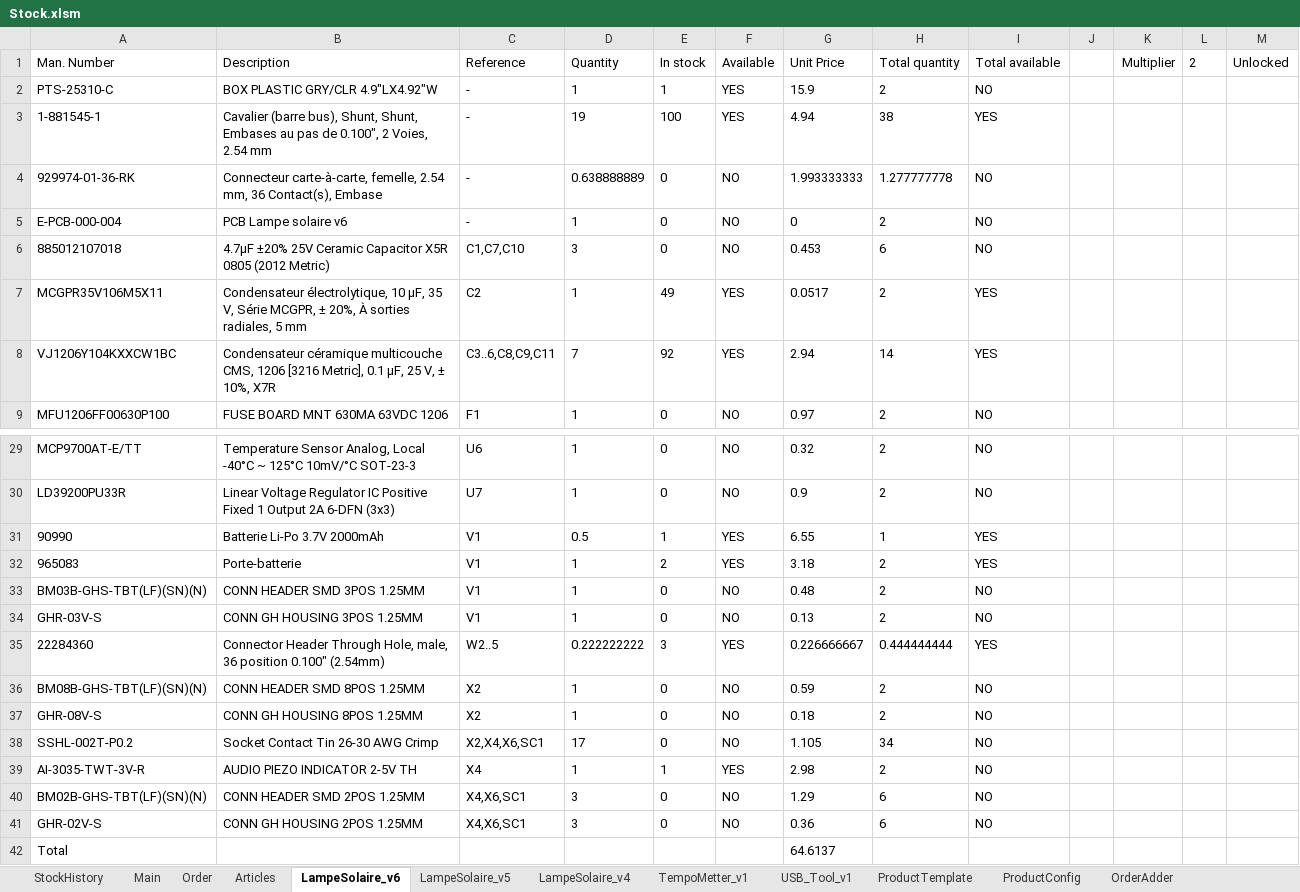
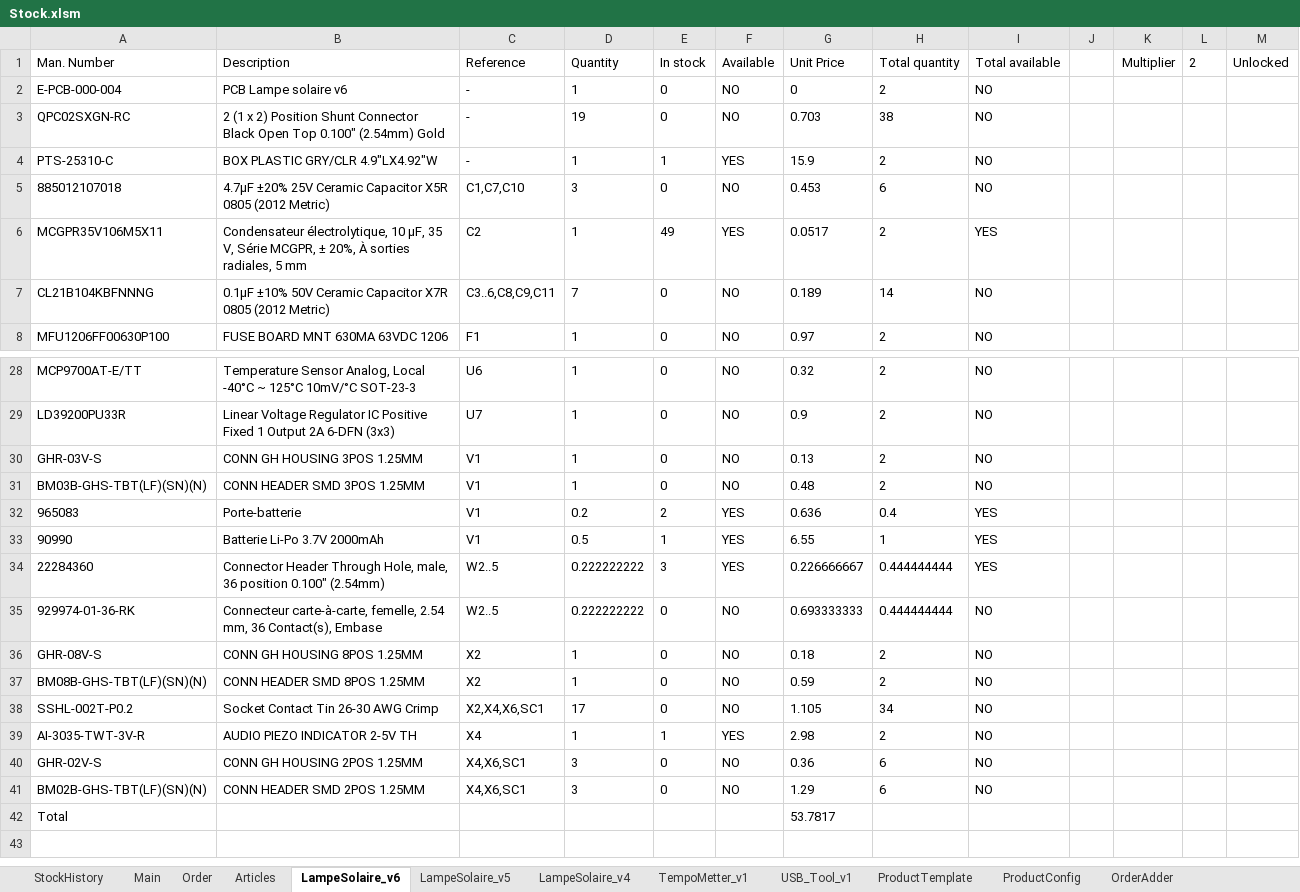
Before and after one commit to esseivan/Stock, an Excel workbook: Stock.xlsm, sheet LampeSolaire_v6, drawn as a sheet; only a part is shown, gaps mark what is left out; values as stored, in another font and other column widths than the file's, no borders; charts and pictures and conditional formats and table styles not drawn; removed rows and columns are numbered as before the commit, all else as after; the diff names each change by its address in the sheet, - before the commit and + after, or states it on an @@ line.

```diff
--- a/Stock.xlsm (sheet LampeSolaire_v6)
+++ b/Stock.xlsm (sheet LampeSolaire_v6)
@@ row 5 moved to row 2: E-PCB-000-004 @@
+row 3: QPC02SXGN-RC | 2 (1 x 2) Position Shunt Connector Black Open Top 0.100" (2.54mm) Gold | - | 19 | 0 | NO | 0.703 | 38 | NO
-row 3: 1-881545-1 | Cavalier (barre bus), Shunt, Shunt, Embases au pas de 0.100", 2 Voies, 2.54 mm | - | 19 | 100 | YES | 4.94 | 38 | YES
-row 4: 929974-01-36-RK | Connecteur carte-à-carte, femelle, 2.54 mm, 36 Contact(s), Embase | - | 0.638888889 | 0 | NO | 1.993333333 | 1.277777778 | NO
-row 8: VJ1206Y104KXXCW1BC | Condensateur céramique multicouche CMS, 1206 [3216 Metric], 0.1 µF, 25 V, ± 10%, X7R | C3..6,C8,C9,C11 | 7 | 92 | YES | 2.94 | 14 | YES
+row 7: CL21B104KBFNNNG | 0.1µF ±10% 50V Ceramic Capacitor X7R 0805 (2012 Metric) | C3..6,C8,C9,C11 | 7 | 0 | NO | 0.189 | 14 | NO
@@ row 34 moved to row 30: GHR-03V-S @@
@@ row 33 moved to row 31: BM03B-GHS-TBT(LF)(SN)(N) @@
+row 32: 965083 | Porte-batterie | V1 | 0.2 | 2 | YES | 0.636 | 0.4 | YES
-row 32: 965083 | Porte-batterie | V1 | 1 | 2 | YES | 3.18 | 2 | YES
+row 35: 929974-01-36-RK | Connecteur carte-à-carte, femelle, 2.54 mm, 36 Contact(s), Embase | W2..5 | 0.222222222 | 0 | NO | 0.693333333 | 0.444444444 | NO
@@ row 37 moved to row 36: GHR-08V-S @@
@@ row 41 moved to row 40: GHR-02V-S @@
-G42 (Unit Price): 64.6137
+G42 (Unit Price): 53.7817
```
Also changed, not shown: sheet Articles, sheet StockHistory, sheet LampeSolaire_v5, charts or pictures, src.xlsm.
